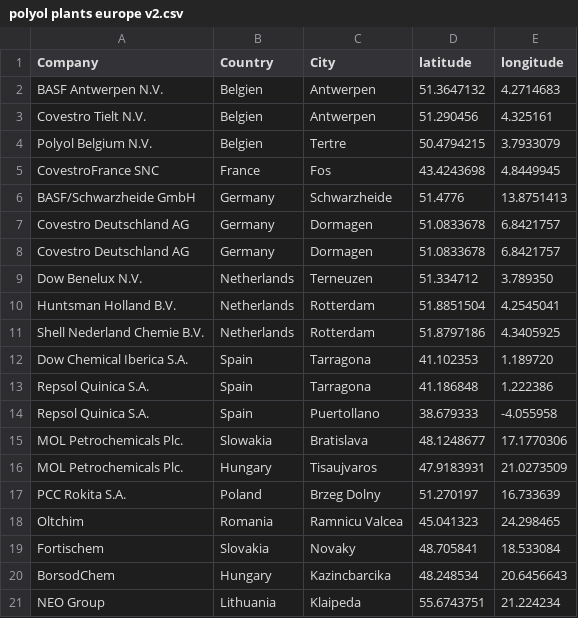
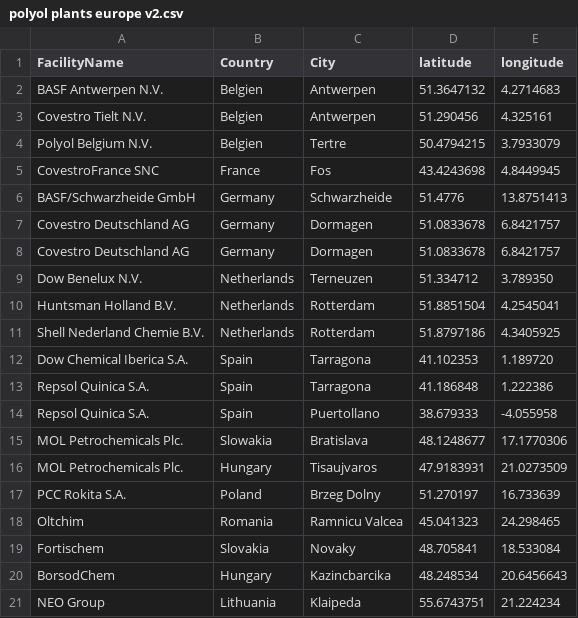
Before and after one commit to Carbon4PUR/mapping, a CSV file: polyol plants europe v2.csv, drawn as a sheet.

```diff
--- a/polyol plants europe v2.csv
+++ b/polyol plants europe v2.csv
@@ -1,2 +1,2 @@
-Company;Country;City;latitude;longitude
+FacilityName;Country;City;latitude;longitude
 BASF Antwerpen N.V.  ;Belgien;Antwerpen;51.3647132;4.2714683
```
Also changed, not shown: 7 other files.
